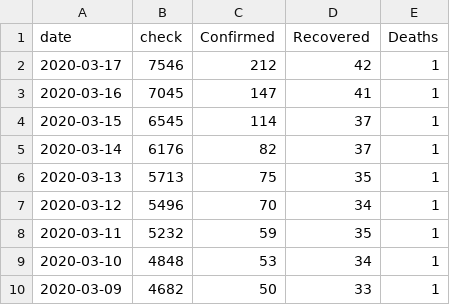
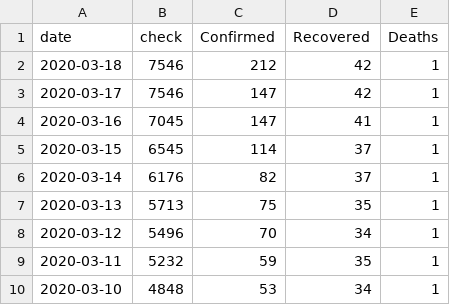
Before and after one commit to M4R14/covid-19-thailand, a CSV file: data.csv, drawn as a sheet; only a part is shown; the shorter side is filled out with more unchanged rows.

Commit message:
Update data.csv

```diff
--- a/data.csv
+++ b/data.csv
@@ -1,3 +1,4 @@
 date,check,Confirmed,Recovered,Deaths
-2020-03-17,7546,212,42,1
+2020-03-18,7546,212,42,1
+2020-03-17,7546,147,42,1
 2020-03-16,7045,147,41,1
```
